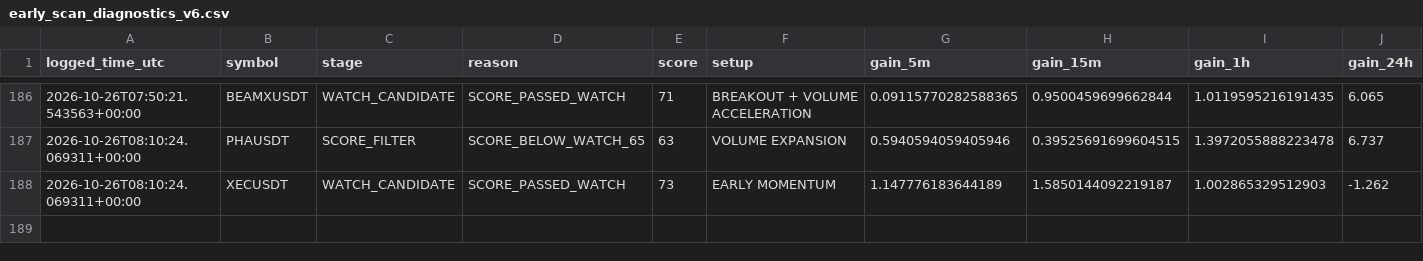
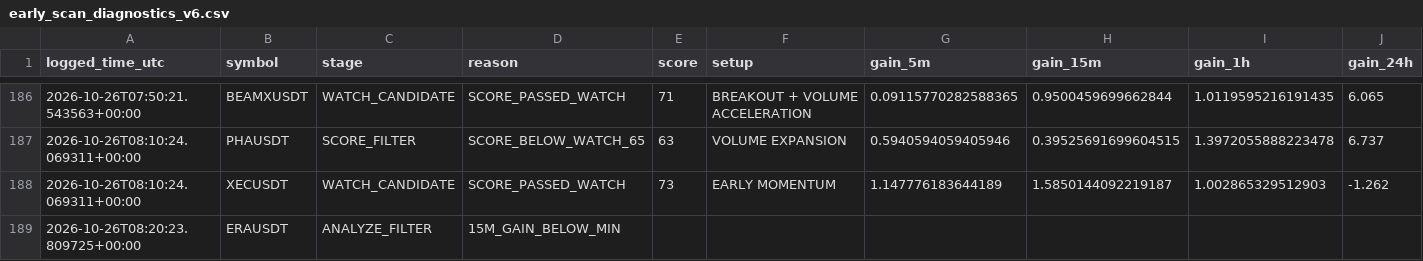
Before and after one commit to solom20232007/v6, a CSV file: early_scan_diagnostics_v6.csv, drawn as a sheet; only a part is shown, gaps mark what is left out; rows hold the shown columns only; the diff names each change by its address in the sheet, - before the commit and + after, or states it on an @@ line.

```diff
--- a/early_scan_diagnostics_v6.csv
+++ b/early_scan_diagnostics_v6.csv
+row 189: 2026-10-26T08:20:23.809725+00:00 | ERAUSDT | ANALYZE_FILTER | 15M_GAIN_BELOW_MIN
```
Also changed, not shown: 1 other file.
